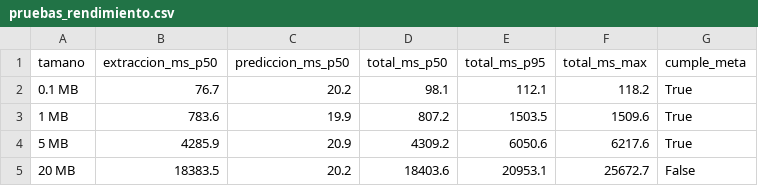
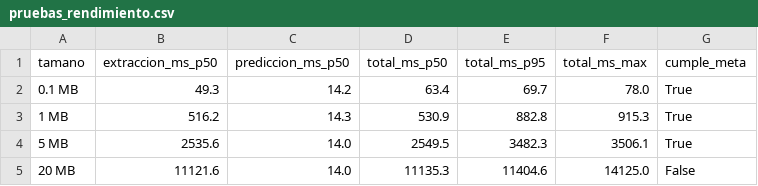
Before and after one commit to jhgar059/repo_proyecto, a CSV file: fase4_interfaz/pruebas_rendimiento.csv, drawn as a sheet.

```diff
--- a/fase4_interfaz/pruebas_rendimiento.csv
+++ b/fase4_interfaz/pruebas_rendimiento.csv
@@ -1,5 +1,5 @@
 tamano,extraccion_ms_p50,prediccion_ms_p50,total_ms_p50,total_ms_p95,total_ms_max,cumple_meta
-0.1 MB,76.7,20.2,98.1,112.1,118.2,True
-1 MB,783.6,19.9,807.2,1503.5,1509.6,True
-5 MB,4285.9,20.9,4309.2,6050.6,6217.6,True
-20 MB,18383.5,20.2,18403.6,20953.1,25672.7,False
+0.1 MB,49.3,14.2,63.4,69.7,78.0,True
+1 MB,516.2,14.3,530.9,882.8,915.3,True
+5 MB,2535.6,14.0,2549.5,3482.3,3506.1,True
+20 MB,11121.6,14.0,11135.3,11404.6,14125.0,False
```
Also changed, not shown: evidencias/00_indice_evidencias.csv, fase1_seleccion_caracteristicas/caracteristicas_seleccionadas.csv, 27 other files.
